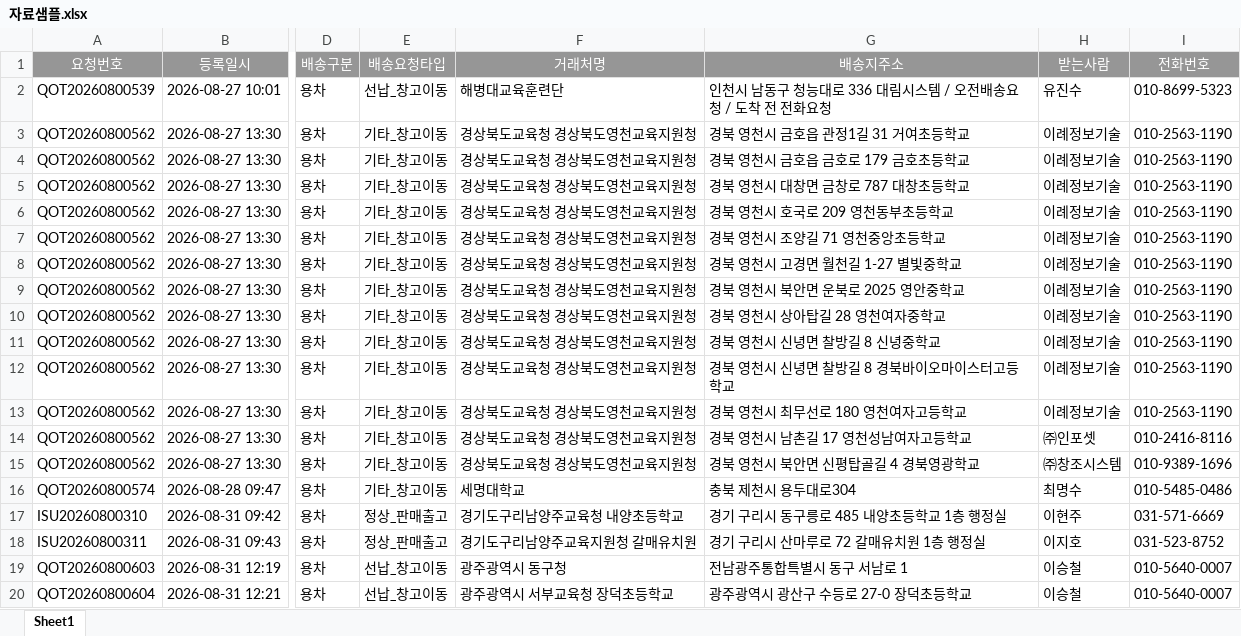
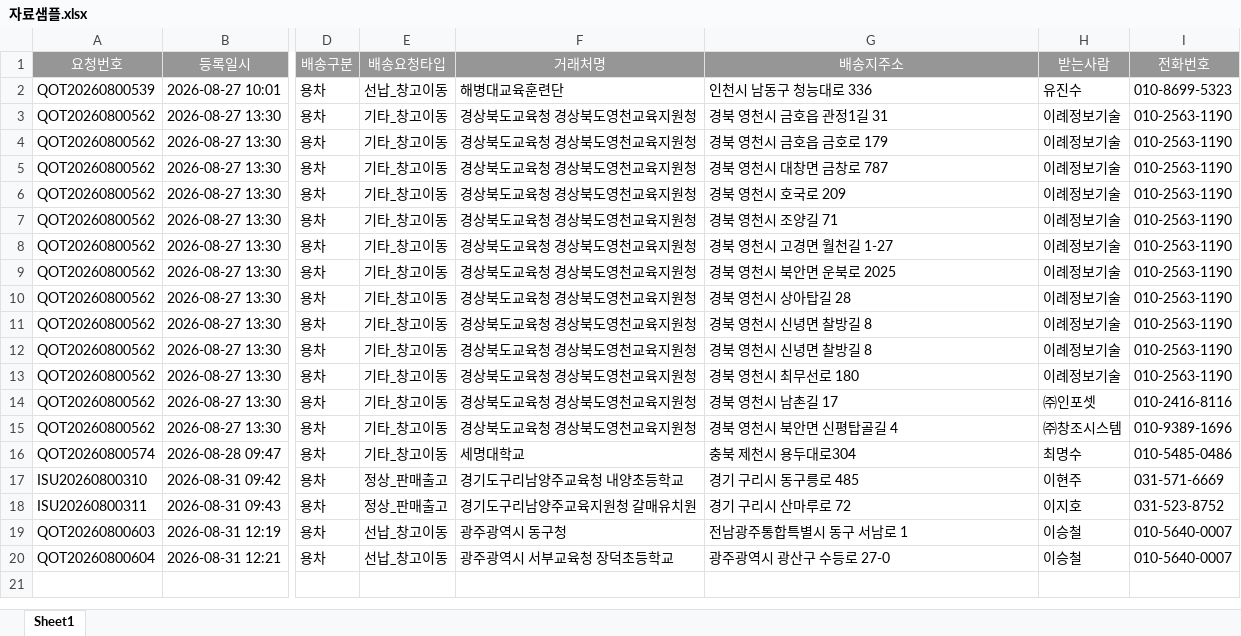
Before and after one commit to againft2-source/lsy, an Excel workbook: 자료샘플.xlsx, sheet Sheet1, drawn as a sheet; only a part is shown, gaps mark what is left out; values as stored, in another font and other column widths than the file's, no borders; the diff names each change by its address in the sheet, - before the commit and + after, or states it on an @@ line.

```diff
--- a/자료샘플.xlsx (sheet Sheet1)
+++ b/자료샘플.xlsx (sheet Sheet1)
-G2 (배송지주소): 인천시 남동구 청능대로 336 대림시스템 / 오전배송요청 / 도착 전 전화요청
+G2 (배송지주소): 인천시 남동구 청능대로 336
-G3 (배송지주소): 경북 영천시 금호읍 관정1길 31 거여초등학교
+G3 (배송지주소): 경북 영천시 금호읍 관정1길 31
-G4 (배송지주소): 경북 영천시 금호읍 금호로 179 금호초등학교
+G4 (배송지주소): 경북 영천시 금호읍 금호로 179
-G5 (배송지주소): 경북 영천시 대창면 금창로 787 대창초등학교
+G5 (배송지주소): 경북 영천시 대창면 금창로 787
-G6 (배송지주소): 경북 영천시 호국로 209 영천동부초등학교
+G6 (배송지주소): 경북 영천시 호국로 209
-G7 (배송지주소): 경북 영천시 조양길 71 영천중앙초등학교
+G7 (배송지주소): 경북 영천시 조양길 71
-G8 (배송지주소): 경북 영천시 고경면 월천길 1-27 별빛중학교
+G8 (배송지주소): 경북 영천시 고경면 월천길 1-27
-G9 (배송지주소): 경북 영천시 북안면 운북로 2025 영안중학교
+G9 (배송지주소): 경북 영천시 북안면 운북로 2025
-G10 (배송지주소): 경북 영천시 상아탑길 28 영천여자중학교
+G10 (배송지주소): 경북 영천시 상아탑길 28
-G11 (배송지주소): 경북 영천시 신녕면 찰방길 8 신녕중학교
+G11 (배송지주소): 경북 영천시 신녕면 찰방길 8
-G12 (배송지주소): 경북 영천시 신녕면 찰방길 8 경북바이오마이스터고등학교
+G12 (배송지주소): 경북 영천시 신녕면 찰방길 8
-G13 (배송지주소): 경북 영천시 최무선로 180 영천여자고등학교
+G13 (배송지주소): 경북 영천시 최무선로 180
-G14 (배송지주소): 경북 영천시 남촌길 17 영천성남여자고등학교
+G14 (배송지주소): 경북 영천시 남촌길 17
-G15 (배송지주소): 경북 영천시 북안면 신평탑골길 4 경북영광학교
+G15 (배송지주소): 경북 영천시 북안면 신평탑골길 4
-G17 (배송지주소): 경기 구리시 동구릉로 485 내양초등학교 1층 행정실
+G17 (배송지주소): 경기 구리시 동구릉로 485
-G18 (배송지주소): 경기 구리시 산마루로 72 갈매유치원 1층 행정실
+G18 (배송지주소): 경기 구리시 산마루로 72
-G20 (배송지주소): 광주광역시 광산구 수등로 27-0 장덕초등학교
+G20 (배송지주소): 광주광역시 광산구 수등로 27-0
```
Also changed, not shown: 2 other files.
